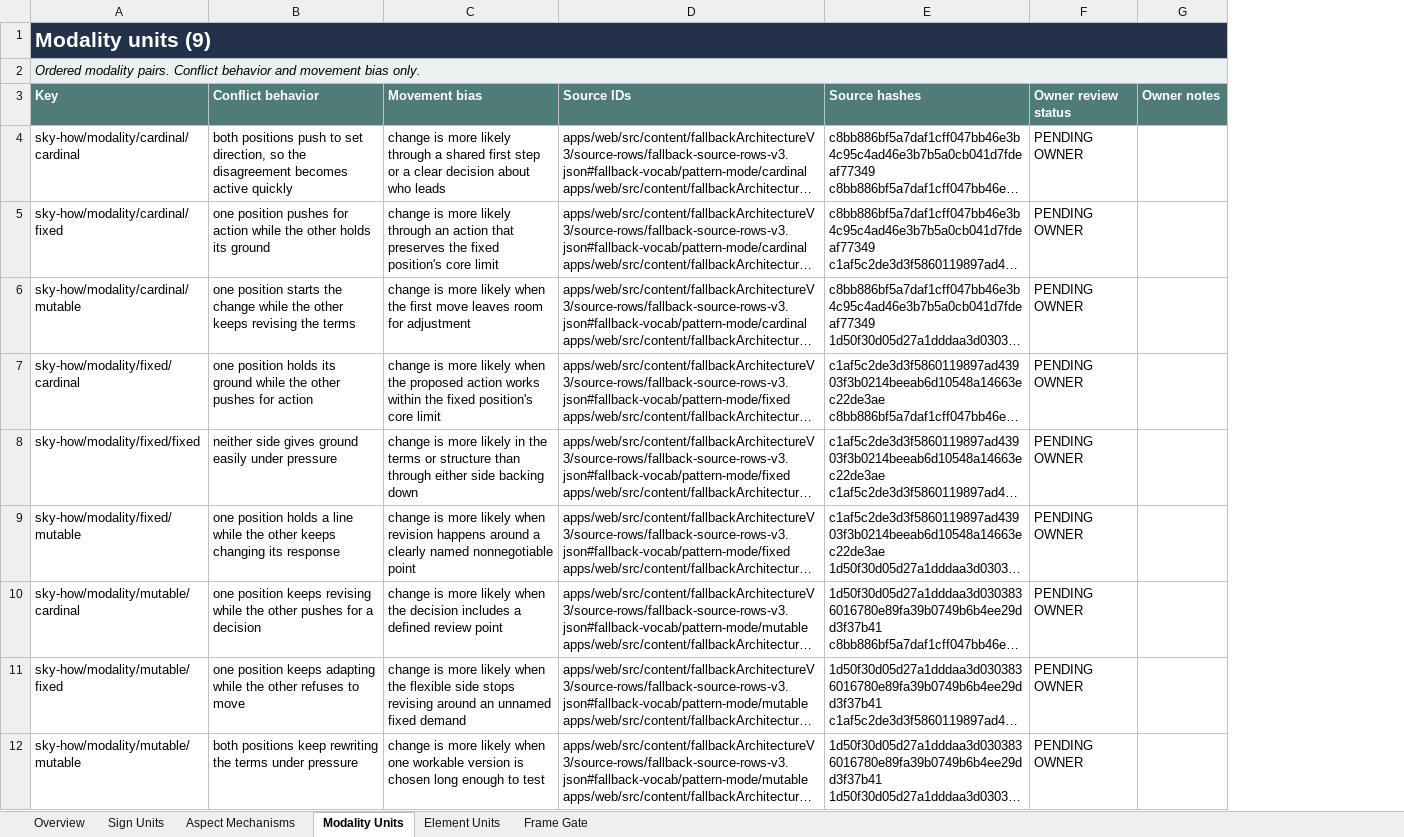
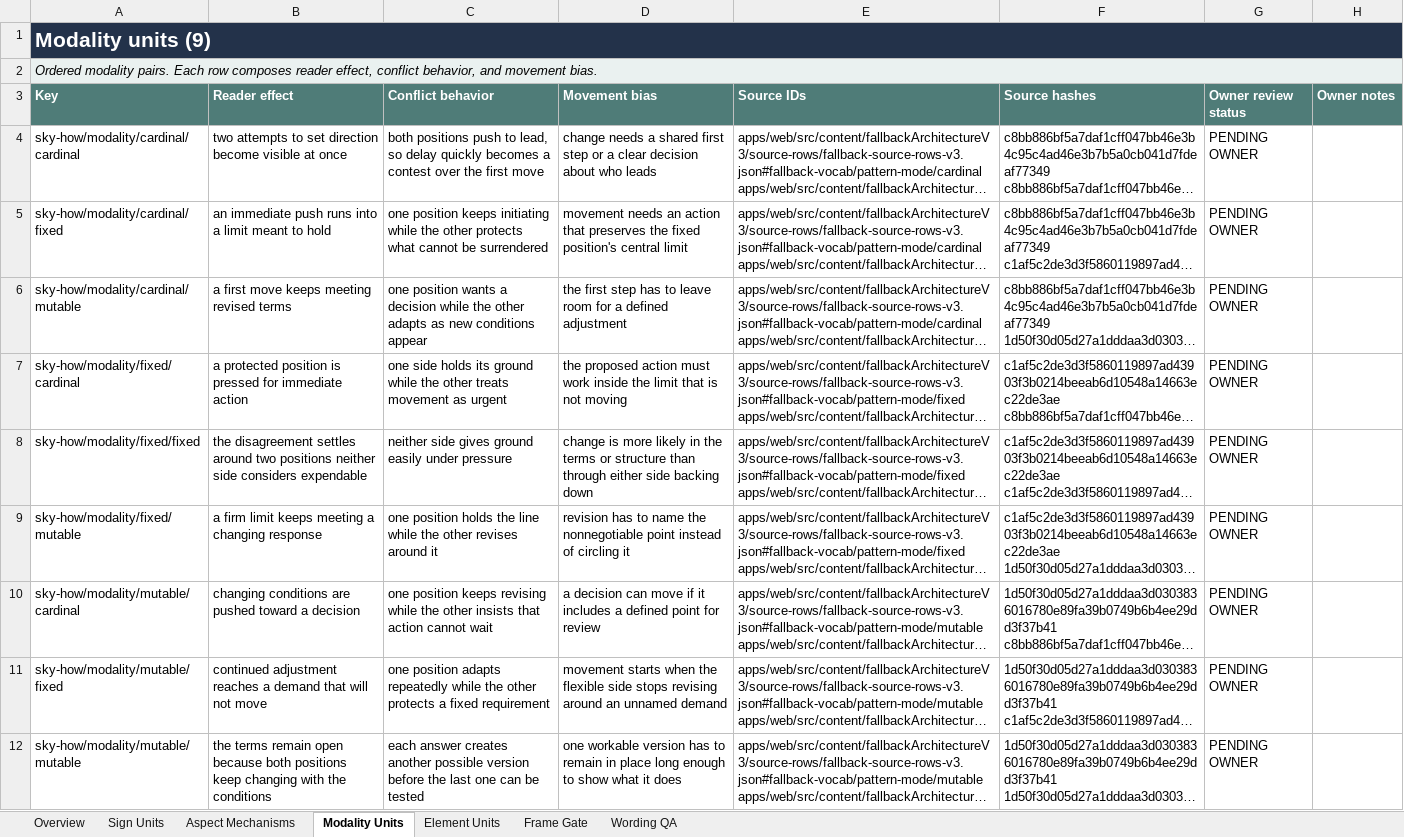
Before and after one commit to usrnmtkn/astrology-portal, an Excel workbook: outputs/sky-calendar-meaning-components-2026-08-14/sky-calendar-meaning-components-owner-review.xlsx, sheet Modality Units, drawn as a sheet; long unchanged cells end in …; values as stored, in another font and other column widths than the file's, no borders; conditional formats and table styles not drawn; addresses are those after the commit; the diff names each change by its address in the sheet, - before the commit and + after, or states it on an @@ line.

```diff
--- a/outputs/sky-calendar-meaning-components-2026-08-14/sky-calendar-meaning-components-owner-review.xlsx (sheet Modality Units)
+++ b/outputs/sky-calendar-meaning-components-2026-08-14/sky-calendar-meaning-components-owner-review.xlsx (sheet Modality Units)
+sheet tab: Wording QA
+column B (Reader effect), rows 4-12: two attempts to set direction become visible at once | an immediate push runs into a limit meant to hold | a first move keeps meeting revised terms | a protected position is pressed for immediate action | the disagreement settles around two positions neither side considers expendable | a firm limit keeps meeting a changing response | changing conditions are pushed toward a decision | continued adjustment reaches a demand that will not move | the terms remain open because both positions keep changing with the conditions
-A2 (Key): …modality pairs. Conflict behavior and movement bias only.
+A2 (Key): …modality pairs. Each row composes reader effect, conflict behavior, and movement bias.
-C4 (Conflict behavior): …push to set direction, so the disagreement becomes active quickly
+C4 (Conflict behavior): …push to lead, so delay quickly becomes a contest over the first move
-D4 (Movement bias): change is more likely through a shared…
+D4 (Movement bias): change needs a shared…
-C5 (Conflict behavior): one position pushes for action while the other holds its ground
+C5 (Conflict behavior): one position keeps initiating while the other protects what cannot be surrendered
-D5 (Movement bias): change is more likely through an action that preserves the fixed position's core limit
+D5 (Movement bias): movement needs an action that preserves the fixed position's central limit
-C6 (Conflict behavior): one position starts the change while the other keeps revising the terms
+C6 (Conflict behavior): one position wants a decision while the other adapts as new conditions appear
-D6 (Movement bias): change is more likely when the first move leaves room for adjustment
+D6 (Movement bias): the first step has to leave room for a defined adjustment
-C7 (Conflict behavior): one position holds its ground while the other pushes for action
+C7 (Conflict behavior): one side holds its ground while the other treats movement as urgent
-D7 (Movement bias): change is more likely when the proposed action works within the fixed position's core limit
+D7 (Movement bias): the proposed action must work inside the limit that is not moving
-C9 (Conflict behavior): …position holds a line while the other keeps changing its response
+C9 (Conflict behavior): …position holds the line while the other revises around it
-D9 (Movement bias): change is more likely when revision happens around a clearly named nonnegotiable point
+D9 (Movement bias): revision has to name the nonnegotiable point instead of circling it
-C10 (Conflict behavior): …the other pushes for a decision
+C10 (Conflict behavior): …the other insists that action cannot wait
-D10 (Movement bias): change is more likely when the decision includes a defined review point
+D10 (Movement bias): a decision can move if it includes a defined point for review
-C11 (Conflict behavior): one position keeps adapting while the other refuses to move
+C11 (Conflict behavior): one position adapts repeatedly while the other protects a fixed requirement
-D11 (Movement bias): change is more likely when the flexible side stops revising around an unnamed fixed demand
+D11 (Movement bias): movement starts when the flexible side stops revising around an unnamed demand
-C12 (Conflict behavior): both positions keep rewriting the terms under pressure
+C12 (Conflict behavior): each answer creates another possible version before the last one can be tested
-D12 (Movement bias): change is more likely when one workable version is chosen long enough to test
+D12 (Movement bias): one workable version has to remain in place long enough to show what it does
```
Also changed, not shown: sheet Sign Units, sheet Element Units, sheet Aspect Mechanisms, 5 other files.
